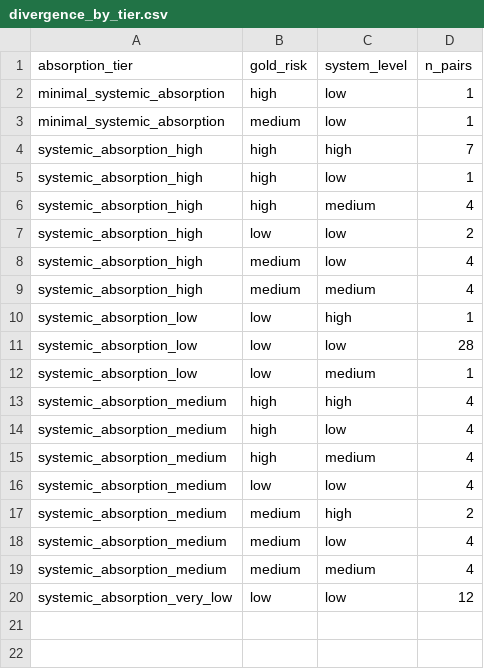
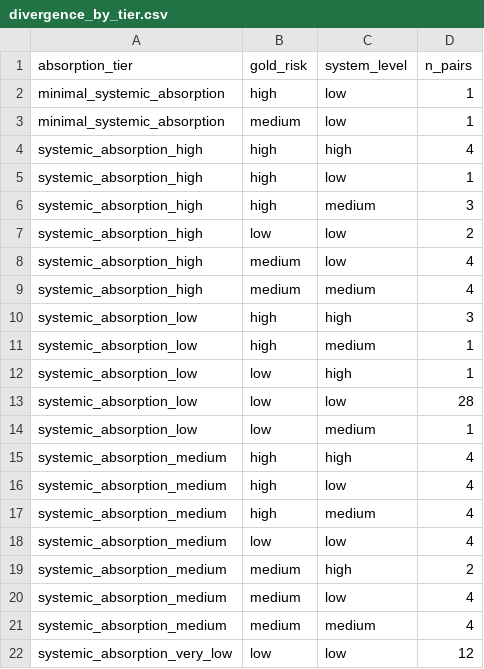
Before and after one commit to wangguoqing932/ophddi-cds, a CSV file: audits/divergence_by_tier.csv, drawn as a sheet.

Commit message:
docs: address reviewer comment 3 explicitly — report the rule layer's behaviour
Reviewer 1 offered two acceptable responses to the ungated rule layer: gate
nsaid_antihypertensive_antagonism on absorption, or describe the cascade as the maximum
of an ungated rule layer and an absorption-scaled matrix layer and report how many
grades each path produces. We take the second and now report it in full.

Measured what gating would cost before deciding:

  option                          L1 Acc3    L1 sens    audit Acc3
  as-is (no gating)               0.907      0.964      0.674
  gate nsaid_antihypertensive     0.890      0.893      0.674
  gate all four NSAID rules       0.847      0.893      0.685

Gating lowers agreement with the L1 gold while barely moving the audit set, so
re-engineering the engine to fit the gold is the wrong move. That finding is reported
because it is informative: the guideline-sourced gold was labelled from sources that
reason about systemic exposure, so part of it encodes the systemic-route assumption the
paper argues against. The gating decision belongs with outcome-linked calibration.

Manuscript: path distribution added to Section 2.2 (matrix 68.7%, G19 12.2%, rule layer
12.0%, default-low 7.1%); the 202 low-absorption pairs that reach medium or high through
the ungated rule path acknowledged, all 95 high grades from one rule; Sections 4.2 and
4.5 explain why we report rather than gate. Response letter and deposit synchronised.

```diff
--- a/audits/divergence_by_tier.csv
+++ b/audits/divergence_by_tier.csv
@@ -3,5 +3,5 @@ minimal_systemic_absorption,high,low,1
 minimal_systemic_absorption,medium,low,1
-systemic_absorption_high,high,high,7
+systemic_absorption_high,high,high,4
 systemic_absorption_high,high,low,1
-systemic_absorption_high,high,medium,4
+systemic_absorption_high,high,medium,3
 systemic_absorption_high,low,low,2
@@ -9,2 +9,4 @@ systemic_absorption_high,medium,low,4
 systemic_absorption_high,medium,medium,4
+systemic_absorption_low,high,high,3
+systemic_absorption_low,high,medium,1
 systemic_absorption_low,low,high,1
```
Also changed, not shown: 4 other files.
